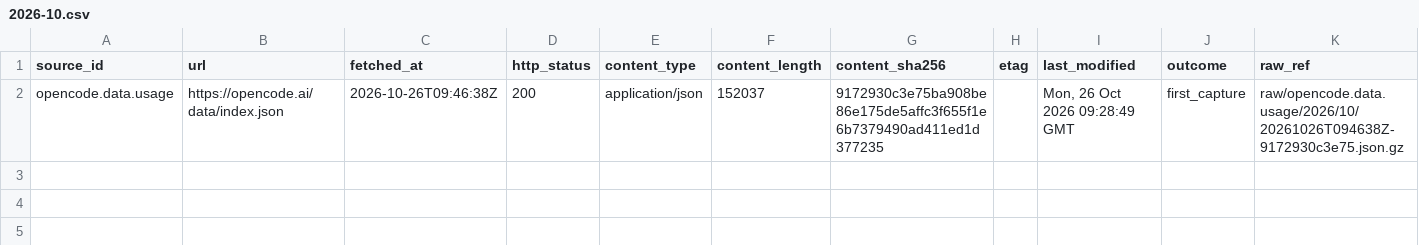
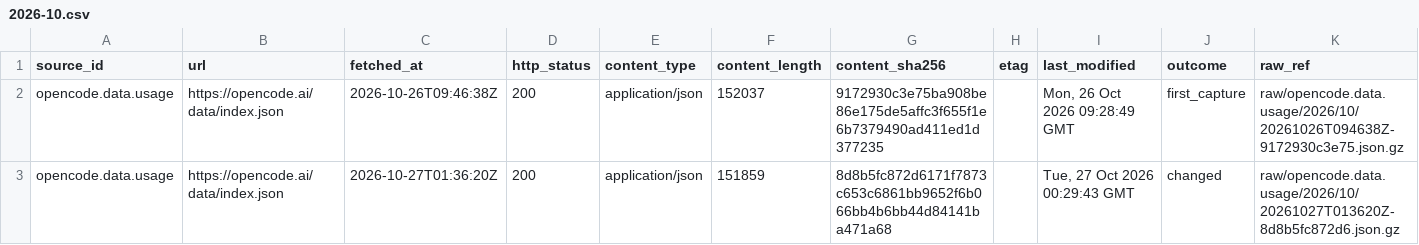
Before and after one commit to q3dresearch/wss-openrouter, a CSV file: manifest/opencode.data.usage/2026-10.csv, drawn as a sheet; only a part is shown; rows hold the shown columns only; the diff names each change by its address in the sheet, - before the commit and + after, or states it on an @@ line.

```diff
--- a/manifest/opencode.data.usage/2026-10.csv
+++ b/manifest/opencode.data.usage/2026-10.csv
+row 3: opencode.data.usage | https://opencode.ai/data/index.json | 2026-10-27T01:36:20Z | 200 | application/json | 151859 | 8d8b5fc872d6171f7873c653c6861bb9652f6b066bb4b6bb44d84141ba471a68 |  | Tue, 27 Oct 2026 00:29:43 GMT | changed | raw/opencode.data.usage/2026/10/20261027T013620Z-8d8b5fc872d6.json.gz
```
Also changed, not shown: manifest/openrouter.benchmarks.artificial-analysis/2026-10.csv, manifest/openrouter.benchmarks.design-arena/2026-10.csv, 17 other files.
